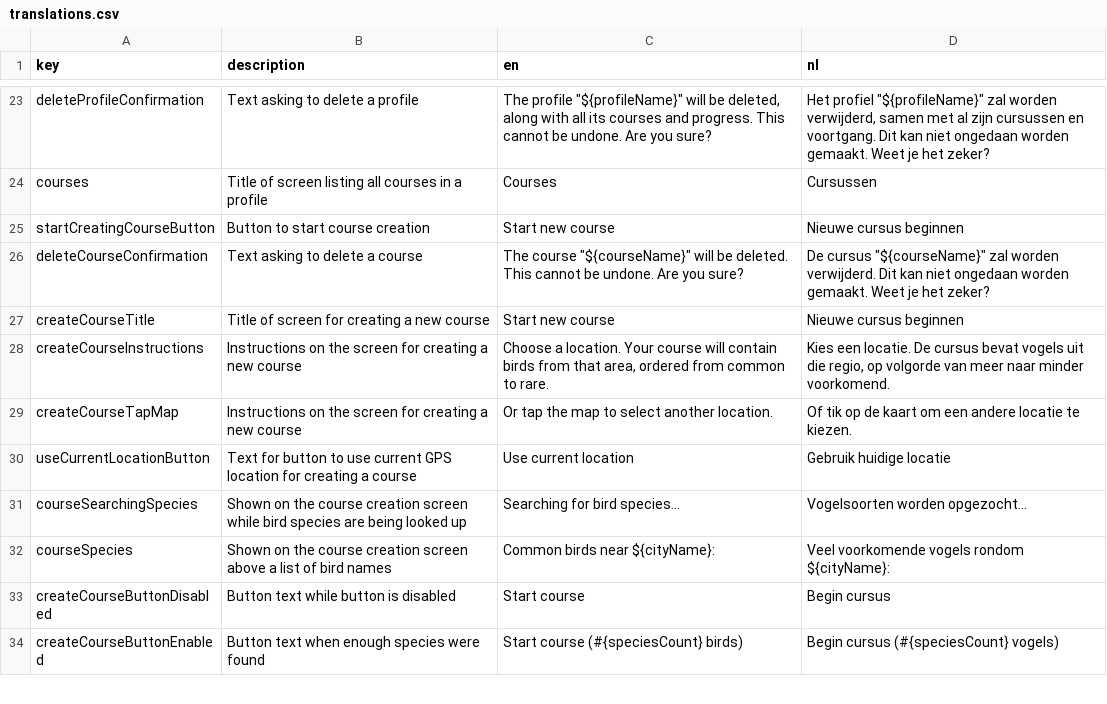
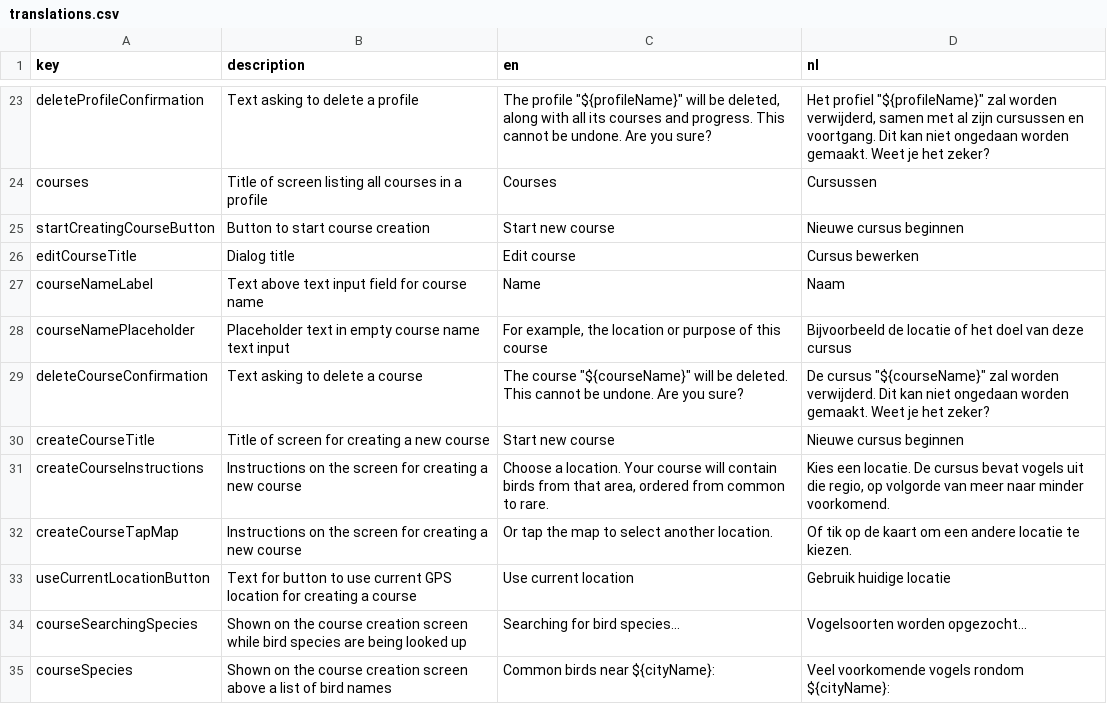
Before and after one commit to ttencate/papageno, a CSV file: app/translations.csv, drawn as a sheet; only a part is shown, gaps mark what is left out; the shorter side is filled out with more unchanged rows; the diff names each change by its address in the sheet, - before the commit and + after, or states it on an @@ line.

Commit message:
Make course title user-editable
Fixes #28

```diff
--- a/app/translations.csv
+++ b/app/translations.csv
+row 26: editCourseTitle | Dialog title | Edit course | Cursus bewerken
+row 27: courseNameLabel | Text above text input field for course name | Name | Naam
+row 28: courseNamePlaceholder | Placeholder text in empty course name text input | For example, the location or purpose of this course | Bijvoorbeeld de locatie of het doel van deze cursus
```
Also changed, not shown: 6 other files.
